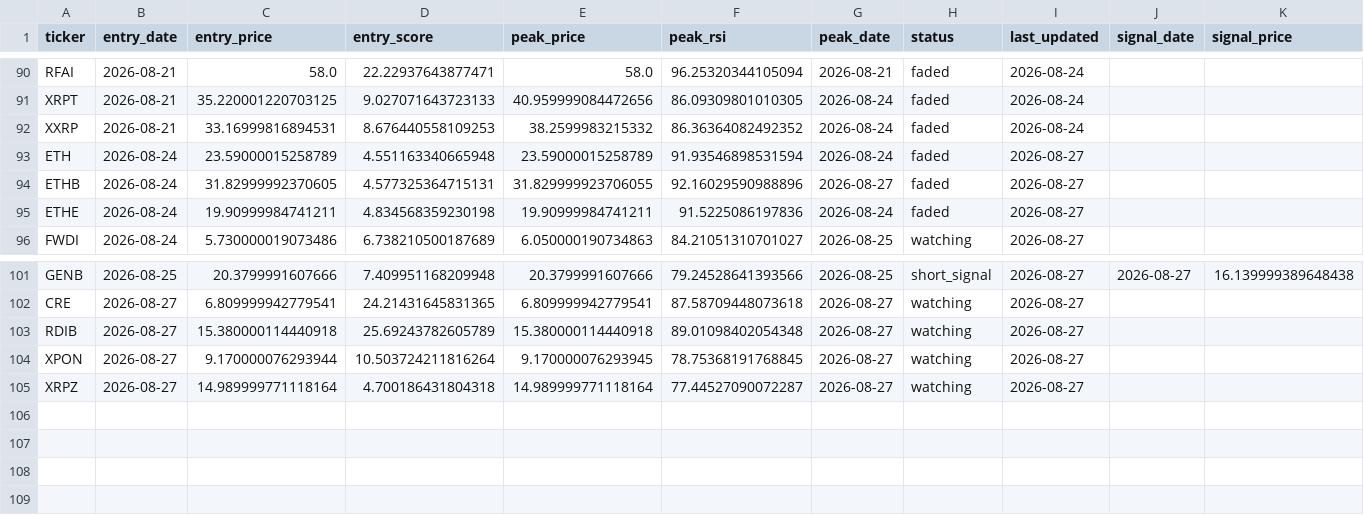
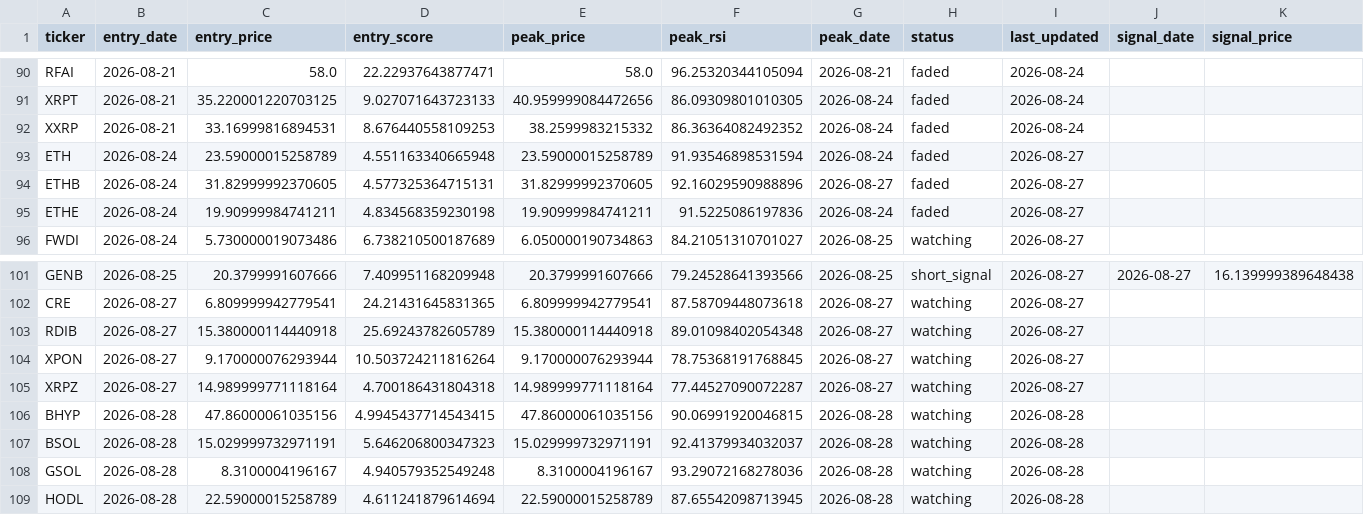
Before and after one commit to kgb1970-gh/stock-crash-tracker, a CSV file: data/watchlist.csv, drawn as a sheet; only a part is shown, gaps mark what is left out; rows hold the shown columns only; the diff names each change by its address in the sheet, - before the commit and + after, or states it on an @@ line.

```diff
--- a/data/watchlist.csv
+++ b/data/watchlist.csv
-E94 (peak_price): 31.829999923706055
+E94 (peak_price): 31.82999992370605
-E104 (peak_price): 9.170000076293945
+E104 (peak_price): 9.170000076293944
+row 106: BHYP | 2026-08-28 | 47.86000061035156 | 4.9945437714543415 | 47.86000061035156 | 90.06991920046815 | 2026-08-28 | watching | 2026-08-28
+row 107: BSOL | 2026-08-28 | 15.029999732971191 | 5.646206800347323 | 15.029999732971191 | 92.41379934032037 | 2026-08-28 | watching | 2026-08-28
+row 108: GSOL | 2026-08-28 | 8.3100004196167 | 4.940579352549248 | 8.3100004196167 | 93.29072168278036 | 2026-08-28 | watching | 2026-08-28
+row 109: HODL | 2026-08-28 | 22.59000015258789 | 4.611241879614694 | 22.59000015258789 | 87.65542098713945 | 2026-08-28 | watching | 2026-08-28
```
Also changed, not shown: data/alerts.csv, data/watchlist_history.csv.
